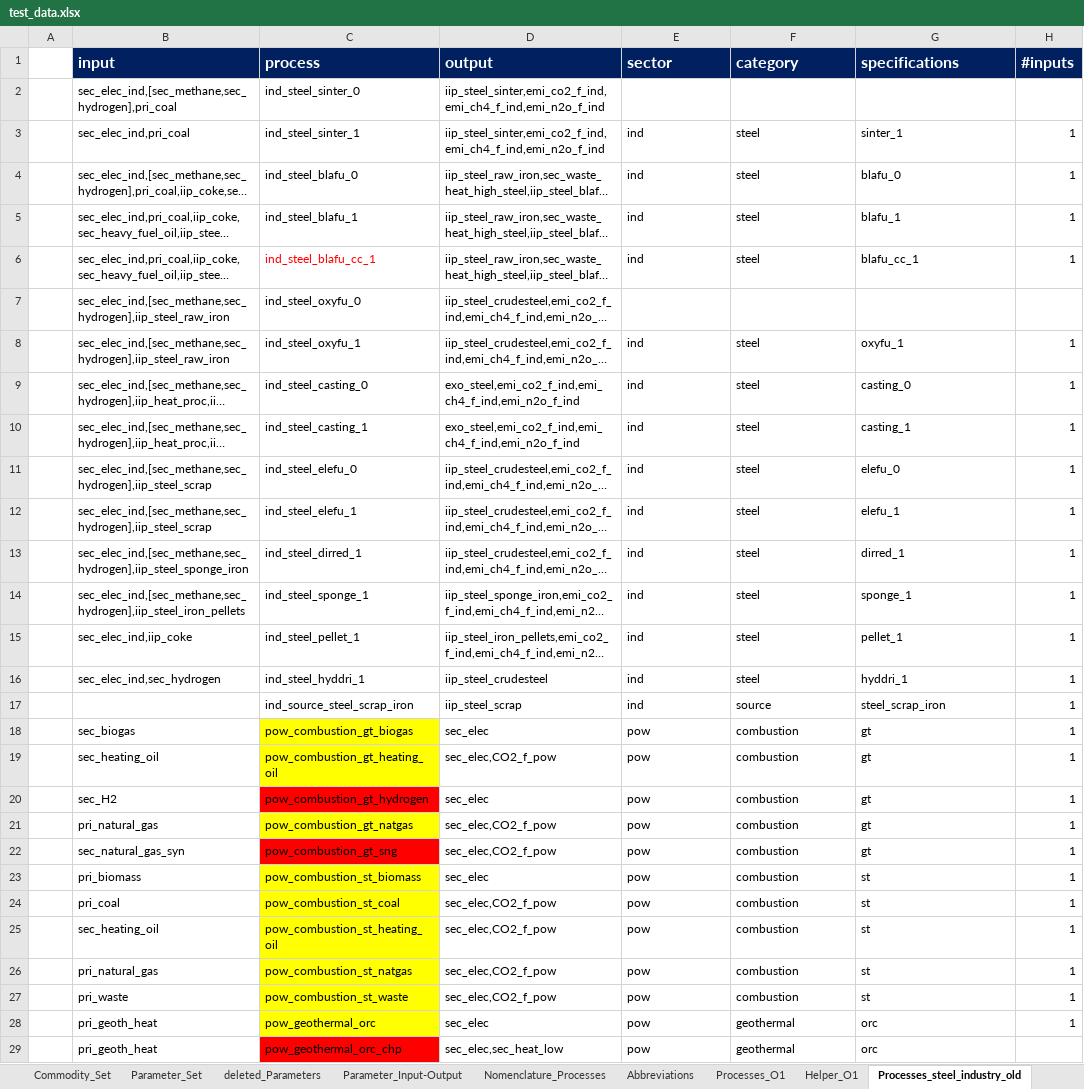
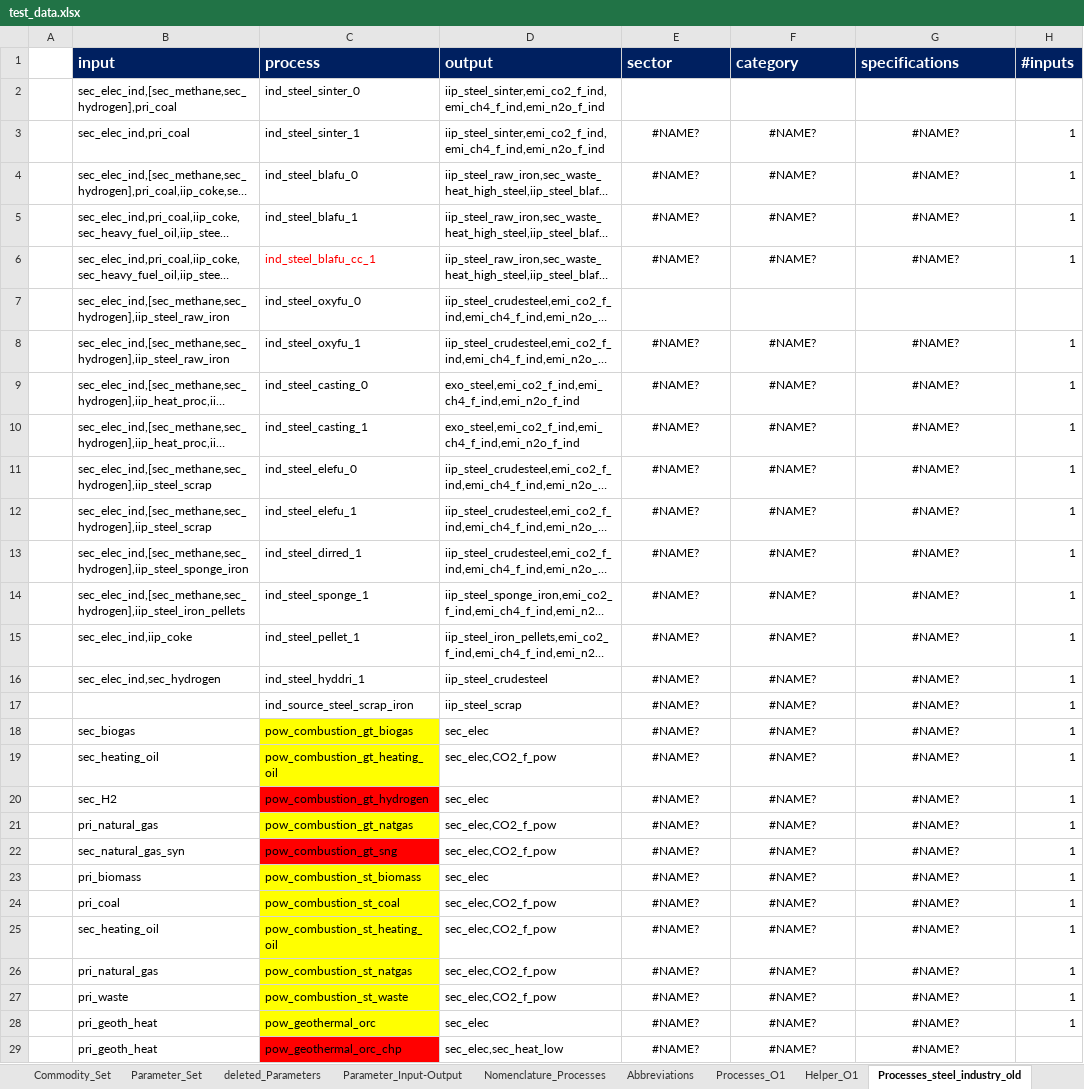
Before and after one commit to sedos-project/data_adapter_times, an Excel workbook: test_data.xlsx, sheet Processes_steel_industry_old, drawn as a sheet; only a part is shown; long unchanged cells end in …; values as stored, in another font and other column widths than the file's, no borders; conditional formats not drawn; the diff covers the shown part only; the diff names each change by its address in the sheet, - before the commit and + after, or states it on an @@ line.

```diff
--- a/test_data.xlsx (sheet Processes_steel_industry_old)
+++ b/test_data.xlsx (sheet Processes_steel_industry_old)
-E3:E6 (sector): ind
+E3:E6 (sector): #NAME?
-E3:G6 alignment: left
+E3:G6 alignment: center
-F3:F6 (category): steel
+F3:F6 (category): #NAME?
-G3 (specifications): sinter_1
+G3 (specifications): #NAME?
-G4 (specifications): blafu_0
+G4 (specifications): #NAME?
-G5 (specifications): blafu_1
+G5 (specifications): #NAME?
-G6 (specifications): blafu_cc_1
+G6 (specifications): #NAME?
-E8:E17 (sector): ind
+E8:E17 (sector): #NAME?
-E8:G29 alignment: left
+E8:G29 alignment: center
-F8:F16 (category): steel
+F8:F16 (category): #NAME?
-G8 (specifications): oxyfu_1
+G8 (specifications): #NAME?
-G9 (specifications): casting_0
+G9 (specifications): #NAME?
-G10 (specifications): casting_1
+G10 (specifications): #NAME?
-G11 (specifications): elefu_0
+G11 (specifications): #NAME?
-G12 (specifications): elefu_1
+G12 (specifications): #NAME?
-G13 (specifications): dirred_1
+G13 (specifications): #NAME?
-G14 (specifications): sponge_1
+G14 (specifications): #NAME?
-G15 (specifications): pellet_1
+G15 (specifications): #NAME?
-G16 (specifications): hyddri_1
+G16 (specifications): #NAME?
-F17 (category): source
+F17 (category): #NAME?
-G17 (specifications): steel_scrap_iron
+G17 (specifications): #NAME?
-E18:E29 (sector): pow
+E18:E29 (sector): #NAME?
-F18:F27 (category): combustion
+F18:F27 (category): #NAME?
-G18:G22 (specifications): gt
+G18:G22 (specifications): #NAME?
-G23:G27 (specifications): st
+G23:G27 (specifications): #NAME?
-F28:F29 (category): geothermal
+F28:F29 (category): #NAME?
-G28:G29 (specifications): orc
+G28:G29 (specifications): #NAME?
```
Also changed, not shown: 105 edited cells and cell formats elsewhere in this sheet, sheet Processes_O1, hidden cells, SysSettings.xlsx, mapping_v2.xlsx, 4 other files.
